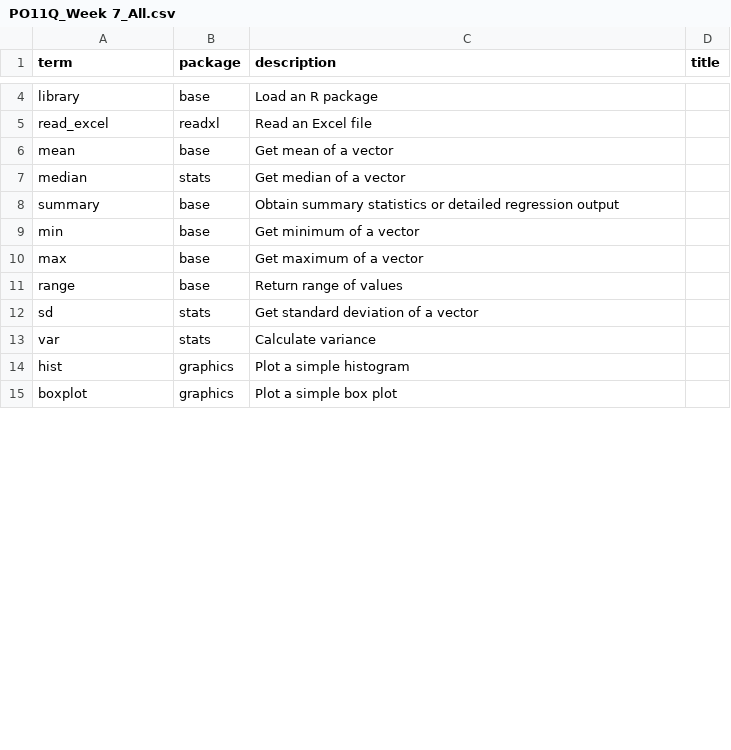
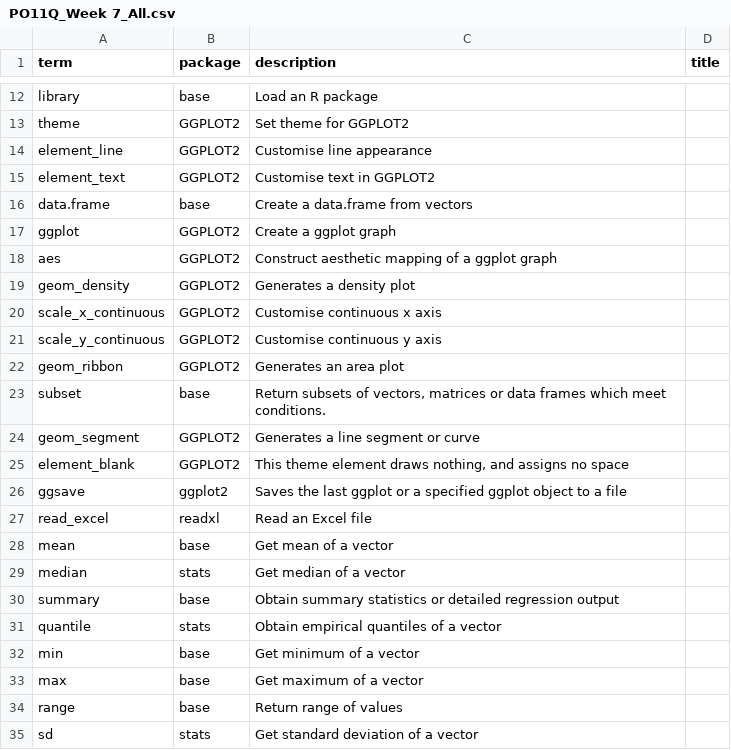
Before and after one commit to DrFloLinke/POQFlashcards, a CSV file: excelfiles/PO11Q_Week 7_All.csv, drawn as a sheet; only a part is shown, gaps mark what is left out; the shorter side is filled out with more unchanged rows; the diff covers the shown part only.

```diff
--- a/excelfiles/PO11Q_Week 7_All.csv
+++ b/excelfiles/PO11Q_Week 7_All.csv
@@ -4,2 +12,16 @@
 "library","base","Load an R package",""
+"theme","GGPLOT2","Set theme for GGPLOT2",""
+"element_line","GGPLOT2","Customise line appearance",""
+"element_text","GGPLOT2","Customise text in GGPLOT2",""
+"data.frame","base","Create a data.frame from vectors",""
+"ggplot","GGPLOT2","Create a ggplot graph",""
+"aes","GGPLOT2","Construct aesthetic mapping of a ggplot graph",""
+"geom_density","GGPLOT2","Generates a density plot",""
+"scale_x_continuous","GGPLOT2","Customise continuous x axis",""
+"scale_y_continuous","GGPLOT2","Customise continuous y axis",""
+"geom_ribbon","GGPLOT2","Generates an area plot",""
+"subset","base","Return subsets of vectors, matrices or data frames which meet conditions.",""
+"geom_segment","GGPLOT2","Generates a line segment or curve",""
+"element_blank","GGPLOT2","This theme element draws nothing, and assigns no space",""
+"ggsave","ggplot2","Saves the last ggplot or a specified ggplot object to a file",""
 "read_excel","readxl","Read an Excel file",""
@@ -8,2 +30,3 @@
 "summary","base","Obtain summary statistics or detailed regression output",""
+"quantile","stats","Obtain empirical quantiles of a vector",""
 "min","base","Get minimum of a vector",""
```
Also changed, not shown: 24 added rows, 1 removed row and 2 moved rows elsewhere in this file, excelfiles/PO11Q_Week 10_Consolidate.csv, excelfiles/PO11Q_Week 7_Consolidate.csv, 23 other files.
